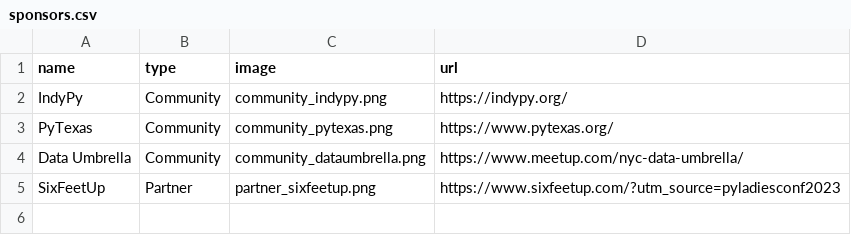
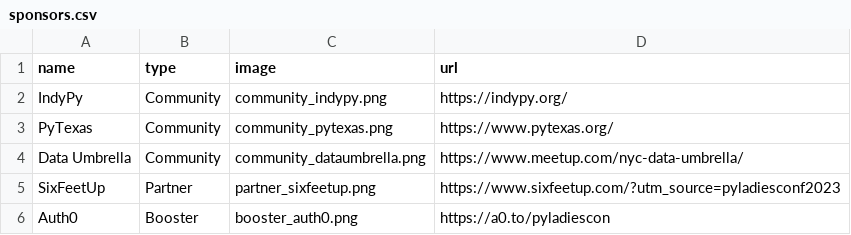
Before and after one commit to pyladies/global-conference, a CSV file: generate_site/sponsors.csv, drawn as a sheet; the diff names each change by its address in the sheet, - before the commit and + after, or states it on an @@ line.

Commit message:
Add Sponsor Booster: auth0

```diff
--- a/generate_site/sponsors.csv
+++ b/generate_site/sponsors.csv
+row 6: Auth0 | Booster | booster_auth0.png | https://a0.to/pyladiescon
```
Also changed, not shown: 2 other files.
